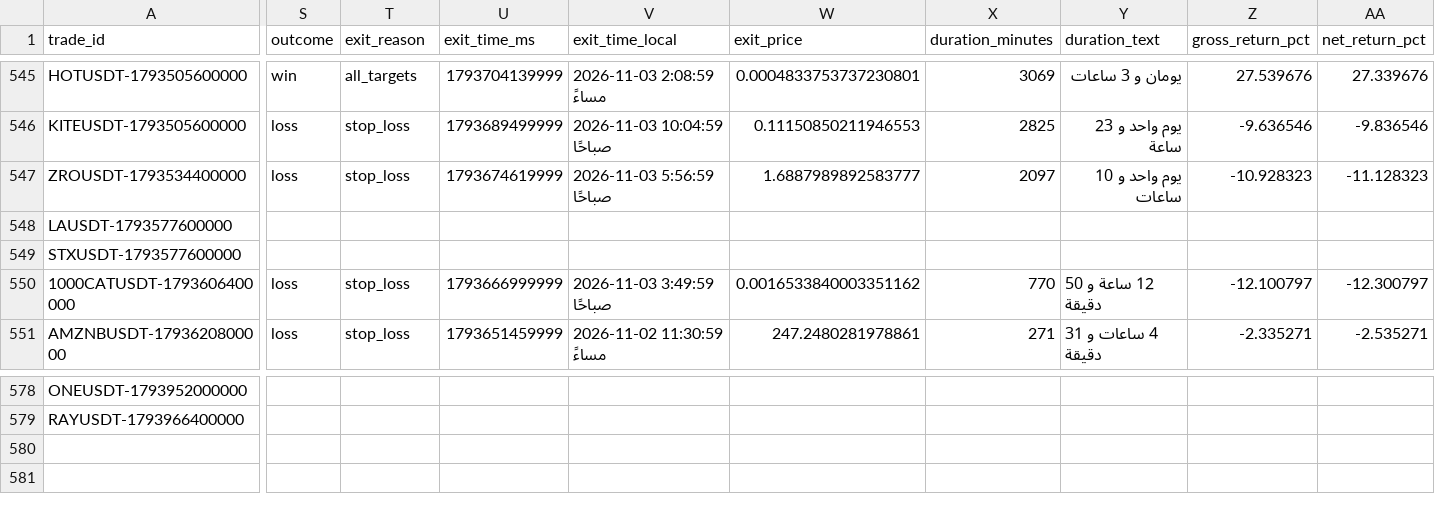
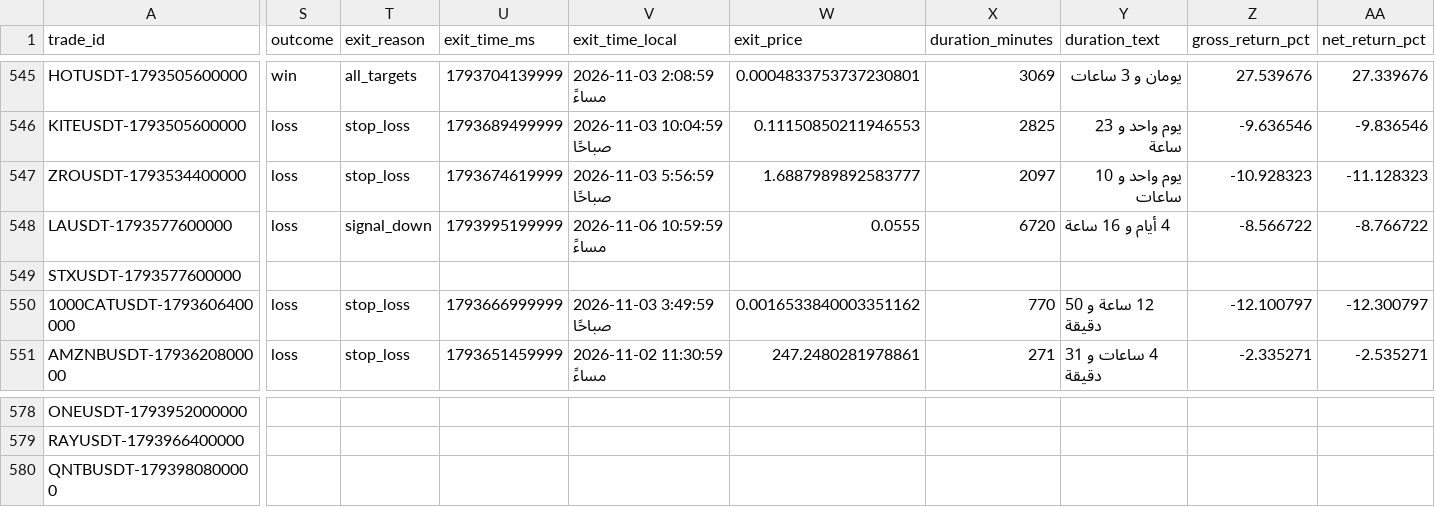
Before and after one commit to turky4500/binance-spot-usdt-signal-bot, a CSV file: data/trades_log.csv, drawn as a sheet; only a part is shown, gaps mark what is left out; rows hold the shown columns only; the diff names each change by its address in the sheet, - before the commit and + after, or states it on an @@ line.

```diff
--- a/data/trades_log.csv
+++ b/data/trades_log.csv
-S548 (outcome): (empty)
+S548 (outcome): loss
-T548 (exit_reason): (empty)
+T548 (exit_reason): signal_down
-U548 (exit_time_ms): (empty)
+U548 (exit_time_ms): 1793995199999
-V548 (exit_time_local): (empty)
+V548 (exit_time_local): 2026-11-06 10:59:59 مساءً
-W548 (exit_price): (empty)
+W548 (exit_price): 0.0555
-X548 (duration_minutes): (empty)
+X548 (duration_minutes): 6720
-Y548 (duration_text): (empty)
+Y548 (duration_text): 4 أيام و 16 ساعة
-Z548 (gross_return_pct): (empty)
+Z548 (gross_return_pct): -8.566722
-AA548 (net_return_pct): (empty)
+AA548 (net_return_pct): -8.766722
+row 580: QNTBUSDT-1793980800000
```
Also changed, not shown: 1 other file.
